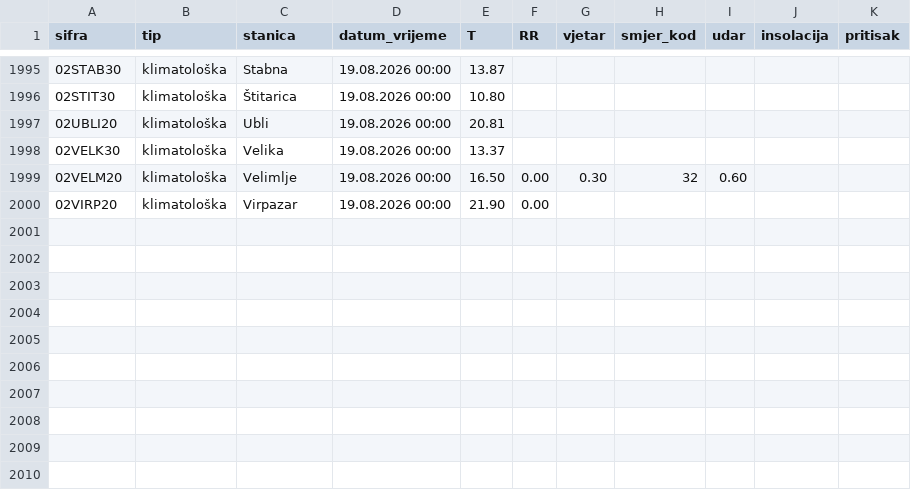
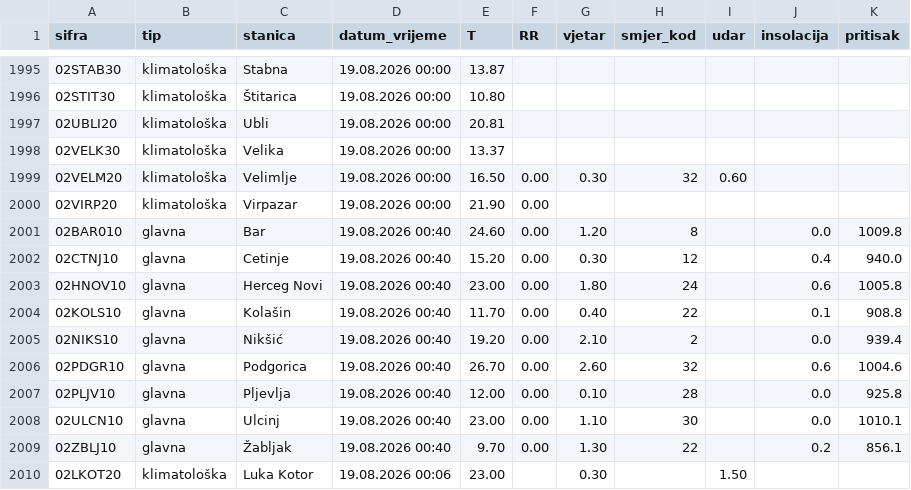
Before and after one commit to saddogis/MeteoMne, a CSV file: data/history.csv, drawn as a sheet; only a part is shown, gaps mark what is left out.

```diff
--- a/data/history.csv
+++ b/data/history.csv
@@ -2000 +2000,11 @@ sifra,tip,stanica,datum_vrijeme,T,RR,vjetar,smjer_kod,udar,insolacija,pritisak
 02VIRP20,klimatološka,Virpazar,19.08.2026 00:00,21.90,0.00,,,,,
+02BAR010,glavna,Bar,19.08.2026 00:40,24.60,0.00,1.20,8,,0.0,1009.8
+02CTNJ10,glavna,Cetinje,19.08.2026 00:40,15.20,0.00,0.30,12,,0.4,940.0
+02HNOV10,glavna,Herceg Novi,19.08.2026 00:40,23.00,0.00,1.80,24,,0.6,1005.8
+02KOLS10,glavna,Kolašin,19.08.2026 00:40,11.70,0.00,0.40,22,,0.1,908.8
+02NIKS10,glavna,Nikšić,19.08.2026 00:40,19.20,0.00,2.10,2,,0.0,939.4
+02PDGR10,glavna,Podgorica,19.08.2026 00:40,26.70,0.00,2.60,32,,0.6,1004.6
+02PLJV10,glavna,Pljevlja,19.08.2026 00:40,12.00,0.00,0.10,28,,0.0,925.8
+02ULCN10,glavna,Ulcinj,19.08.2026 00:40,23.00,0.00,1.10,30,,0.0,1010.1
+02ZBLJ10,glavna,Žabljak,19.08.2026 00:40,9.70,0.00,1.30,22,,0.2,856.1
+02LKOT20,klimatološka,Luka Kotor,19.08.2026 00:06,23.00,,0.30,,1.50,,
```
Also changed, not shown: 11 other files.
